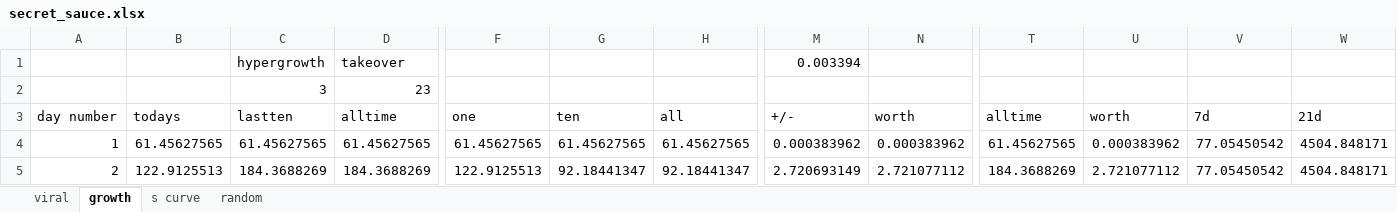
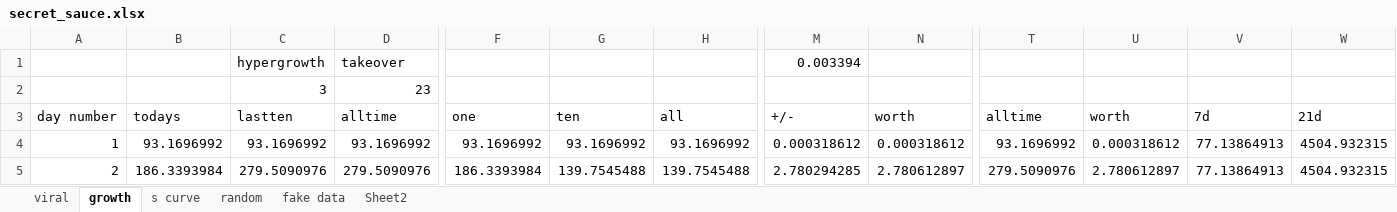
Before and after one commit to BigIroh/cred.io, an Excel workbook: secret_sauce.xlsx, sheet growth, drawn as a sheet; only a part is shown, gaps mark what is left out; values as stored, in another font and other column widths than the file's, no borders; charts and pictures and conditional formats not drawn; the diff covers the shown part only; the diff names each change by its address in the sheet, - before the commit and + after, or states it on an @@ line.

```diff
--- a/secret_sauce.xlsx (sheet growth)
+++ b/secret_sauce.xlsx (sheet growth)
+sheet tab: fake data
+sheet tab: Sheet2
-B4 (todays): 61.45627565
+B4 (todays): 93.1696992
-C4 (lastten): 61.45627565
+C4 (lastten): 93.1696992
-D4 (alltime): 61.45627565
+D4 (alltime): 93.1696992
-F4 (one): 61.45627565
+F4 (one): 93.1696992
-G4 (ten): 61.45627565
+G4 (ten): 93.1696992
-H4 (all): 61.45627565
+H4 (all): 93.1696992
-M4 (+/-): 0.000383962
+M4 (+/-): 0.000318612
-N4 (worth): 0.000383962
+N4 (worth): 0.000318612
-T4 (alltime): 61.45627565
+T4 (alltime): 93.1696992
-U4 (worth): 0.000383962
+U4 (worth): 0.000318612
-V4:V5 (7d): 77.05450542
+V4:V5 (7d): 77.13864913
-W4:W5 (21d): 4504.848171
+W4:W5 (21d): 4504.932315
-B5 (todays): 122.9125513
+B5 (todays): 186.3393984
-C5 (lastten): 184.3688269
+C5 (lastten): 279.5090976
-D5 (alltime): 184.3688269
+D5 (alltime): 279.5090976
-F5 (one): 122.9125513
+F5 (one): 186.3393984
-G5 (ten): 92.18441347
+G5 (ten): 139.7545488
-H5 (all): 92.18441347
+H5 (all): 139.7545488
-M5 (+/-): 2.720693149
+M5 (+/-): 2.780294285
-N5 (worth): 2.721077112
+N5 (worth): 2.780612897
-T5 (alltime): 184.3688269
+T5 (alltime): 279.5090976
-U5 (worth): 2.721077112
+U5 (worth): 2.780612897
```
Also changed, not shown: 570 edited cells elsewhere in this sheet, sheet random, sheet viral, charts or pictures, 4 other files.
